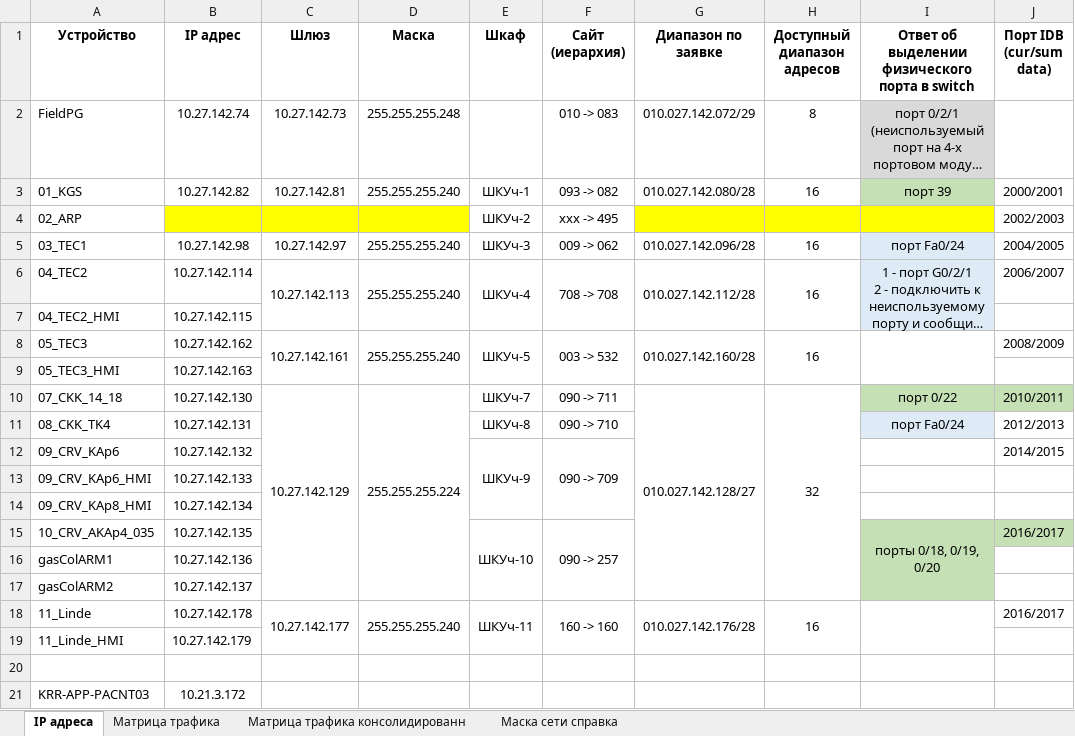
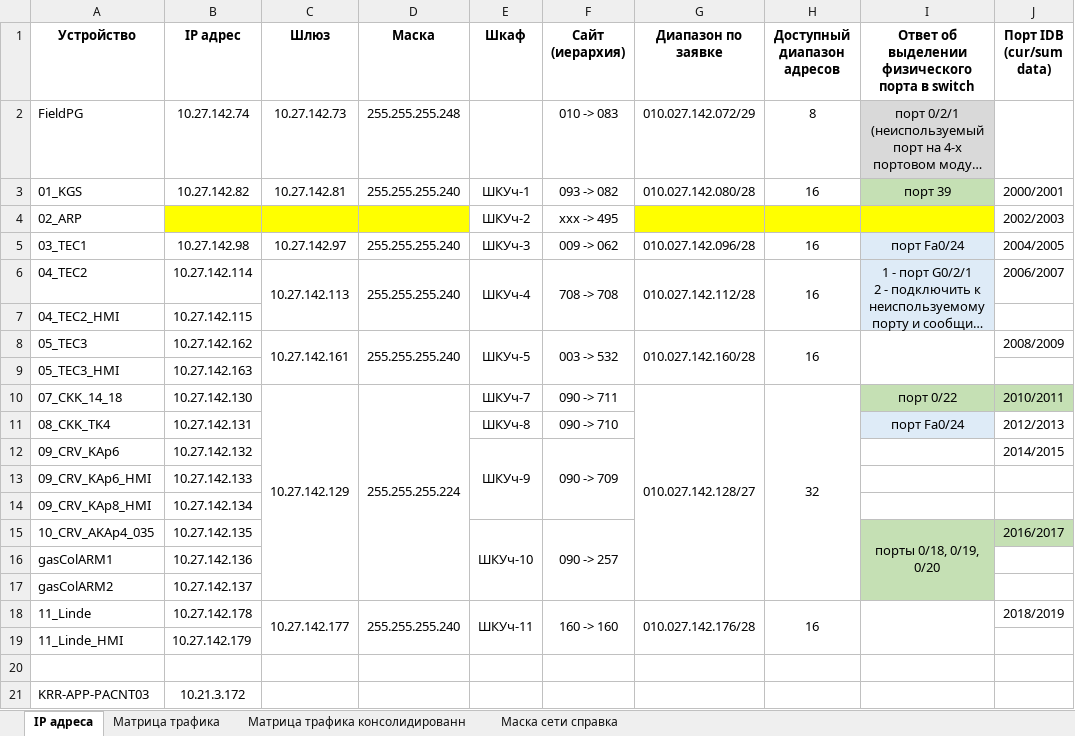
Before and after one commit to monkdaf/gasCollectionPrj, an Excel workbook: Documentation/IP_Adress_AMKP.xlsx, sheet IP адреса, drawn as a sheet; long unchanged cells end in …; values as stored, in another font and other column widths than the file's, no borders; the diff names each change by its address in the sheet, - before the commit and + after, or states it on an @@ line.

Commit message:
fix IDB port for ShKUch-11

```diff
--- a/Documentation/IP_Adress_AMKP.xlsx (sheet IP адреса)
+++ b/Documentation/IP_Adress_AMKP.xlsx (sheet IP адреса)
-J18 (Порт IDB (cur/sum data)): 2016/2017
+J18 (Порт IDB (cur/sum data)): 2018/2019
```
